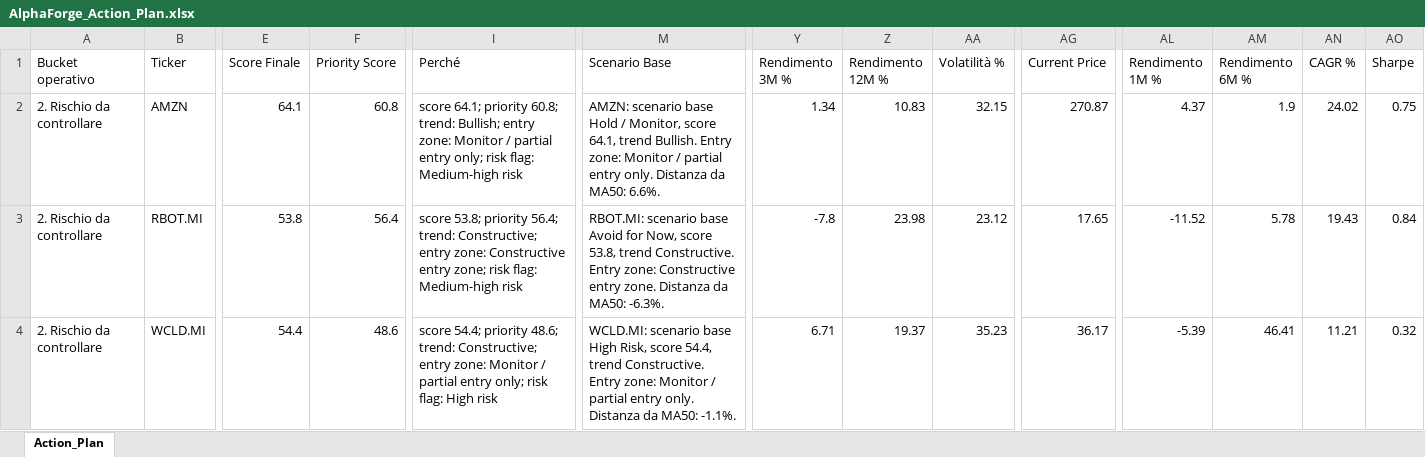
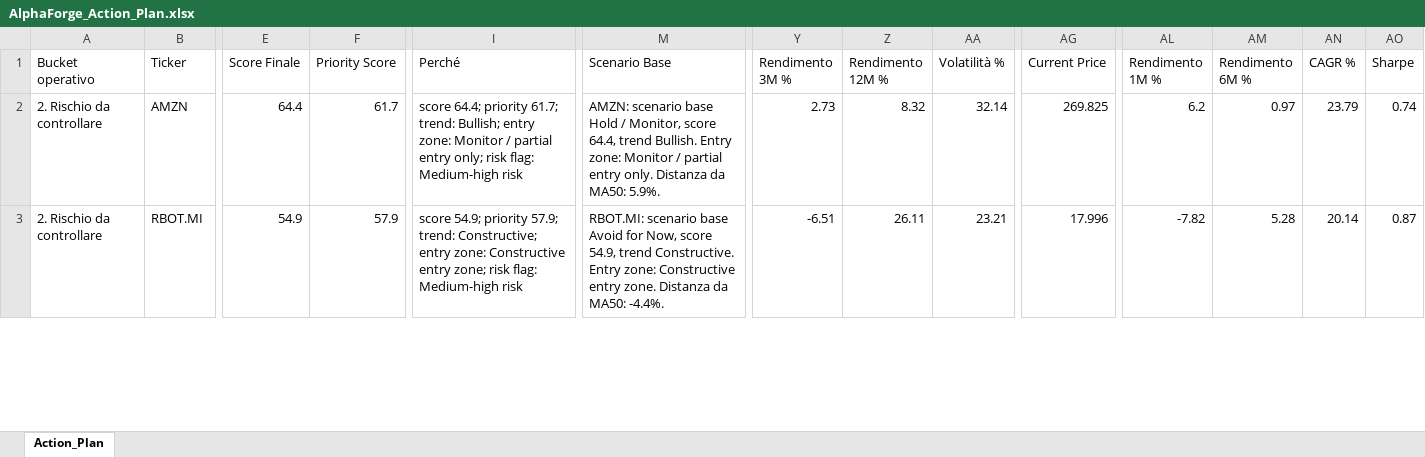
Before and after one commit to mirkomazzacuva/etf-intelligence-agent, an Excel workbook: AlphaForge_Action_Plan.xlsx, sheet Action_Plan, drawn as a sheet; only a part is shown, gaps mark what is left out; values as stored, in another font and other column widths than the file's, no borders; removed rows and columns are numbered as before the commit, all else as after; rows hold the shown columns only; the diff covers the shown part only; the diff names each change by its address in the sheet, - before the commit and + after, or states it on an @@ line.

```diff
--- a/AlphaForge_Action_Plan.xlsx (sheet Action_Plan)
+++ b/AlphaForge_Action_Plan.xlsx (sheet Action_Plan)
-E2 (Score Finale): 64.1
+E2 (Score Finale): 64.4
-F2 (Priority Score): 60.8
+F2 (Priority Score): 61.7
-I2 (Perché): score 64.1; priority 60.8; trend: Bullish;…
+I2 (Perché): score 64.4; priority 61.7; trend: Bullish;…
-M2 (Scenario Base): …Monitor, score 64.1, trend Bullish. Entry zone: Monitor / partial entry only. Distanza da MA50: 6.6%.
+M2 (Scenario Base): …Monitor, score 64.4, trend Bullish. Entry zone: Monitor / partial entry only. Distanza da MA50: 5.9%.
-Y2 (Rendimento 3M %): 1.34
+Y2 (Rendimento 3M %): 2.73
-Z2 (Rendimento 12M %): 10.83
+Z2 (Rendimento 12M %): 8.32
-AA2 (Volatilità %): 32.15
+AA2 (Volatilità %): 32.14
-AG2 (Current Price): 270.87
+AG2 (Current Price): 269.825
-AL2 (Rendimento 1M %): 4.37
+AL2 (Rendimento 1M %): 6.2
-AM2 (Rendimento 6M %): 1.9
+AM2 (Rendimento 6M %): 0.97
-AN2 (CAGR %): 24.02
+AN2 (CAGR %): 23.79
-AO2 (Sharpe): 0.75
+AO2 (Sharpe): 0.74
-E3 (Score Finale): 53.8
+E3 (Score Finale): 54.9
-F3 (Priority Score): 56.4
+F3 (Priority Score): 57.9
-I3 (Perché): score 53.8; priority 56.4; trend: Constructive;…
+I3 (Perché): score 54.9; priority 57.9; trend: Constructive;…
-M3 (Scenario Base): …Now, score 53.8, trend Constructive. Entry zone: Constructive entry zone. Distanza da MA50: -6.3%.
+M3 (Scenario Base): …Now, score 54.9, trend Constructive. Entry zone: Constructive entry zone. Distanza da MA50: -4.4%.
-Y3 (Rendimento 3M %): -7.8
+Y3 (Rendimento 3M %): -6.51
-Z3 (Rendimento 12M %): 23.98
+Z3 (Rendimento 12M %): 26.11
-AA3 (Volatilità %): 23.12
+AA3 (Volatilità %): 23.21
-AG3 (Current Price): 17.65
+AG3 (Current Price): 17.996
-AL3 (Rendimento 1M %): -11.52
+AL3 (Rendimento 1M %): -7.82
-AM3 (Rendimento 6M %): 5.78
+AM3 (Rendimento 6M %): 5.28
-AN3 (CAGR %): 19.43
+AN3 (CAGR %): 20.14
-AO3 (Sharpe): 0.84
+AO3 (Sharpe): 0.87
-row 4: 2. Rischio da controllare | WCLD.MI | 54.4 | 48.6 | score 54.4; priority 48.6; trend: Constructive; entry zone: Monitor / partial entry only; risk flag: High risk | WCLD.MI: scenario base High Risk, score 54.4, trend Constructive. Entry zone: Monitor / partial entry only. Distanza da MA50: -1.1%. | 6.71 | 19.37 | 35.23 | 36.17 | -5.39 | 46.41 | 11.21 | 0.32
```
Also changed, not shown: 6 added rows, 5 removed rows and 373 edited cells elsewhere in this sheet, AlphaForge_Fineco_Decision_Cockpit.xlsx, AlphaForge_Fund_Performance.xlsx, 32 other files.
